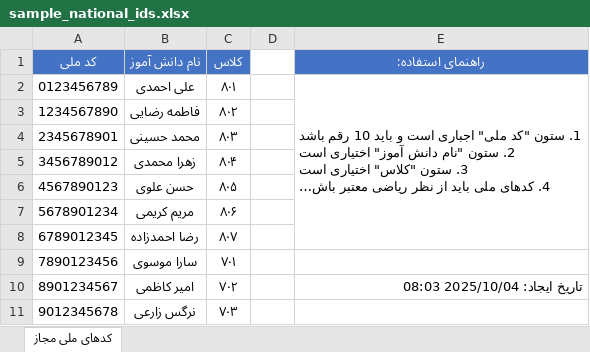
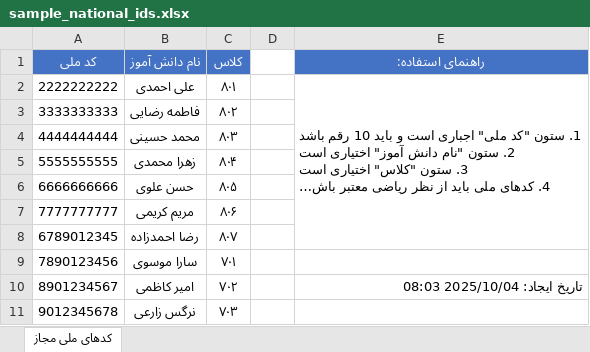
Before and after one commit to zarei175/Nokhbegan, an Excel workbook: sample_national_ids.xlsx, sheet کدهای ملی مجاز, drawn as a sheet; long unchanged cells end in …; values as stored, in another font and other column widths than the file's, no borders; the diff names each change by its address in the sheet, - before the commit and + after, or states it on an @@ line.

```diff
--- a/sample_national_ids.xlsx (sheet کدهای ملی مجاز)
+++ b/sample_national_ids.xlsx (sheet کدهای ملی مجاز)
-A2 (کد ملی): 0123456789
+A2 (کد ملی): 2222222222
-A3 (کد ملی): 1234567890
+A3 (کد ملی): 3333333333
-A4 (کد ملی): 2345678901
+A4 (کد ملی): 4444444444
-A5 (کد ملی): 3456789012
+A5 (کد ملی): 5555555555
-A6 (کد ملی): 4567890123
+A6 (کد ملی): 6666666666
-A7 (کد ملی): 5678901234
+A7 (کد ملی): 7777777777
```
Also changed, not shown: 21 other files.
